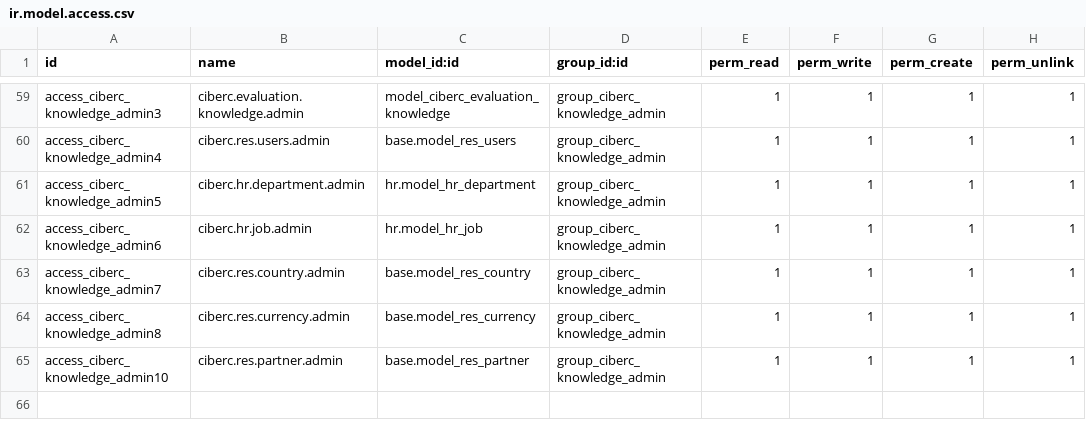
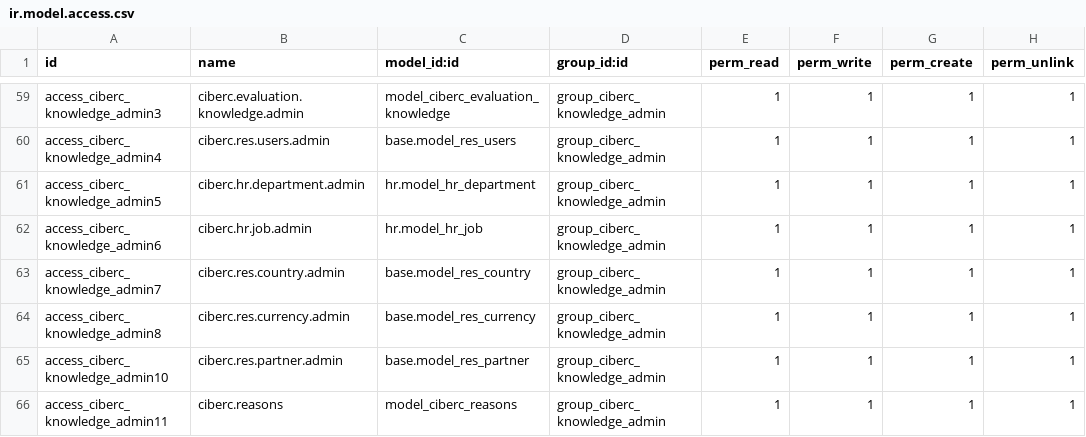
Before and after one commit to jamrx115/addons, a CSV file: ciberc_knowledge/security/ir.model.access.csv, drawn as a sheet; only a part is shown, gaps mark what is left out; the diff covers the shown part only.

Commit message:
(Oscar) - Mejoras a los modulos de performance y knowledge

```diff
--- a/ciberc_knowledge/security/ir.model.access.csv
+++ b/ciberc_knowledge/security/ir.model.access.csv
@@ -65 +65,2 @@ access_ciberc_knowledge_admin8,ciberc.res.currency.admin,base.model_res_currency
 access_ciberc_knowledge_admin10,ciberc.res.partner.admin,base.model_res_partner,group_ciberc_knowledge_admin,1,1,1,1
+access_ciberc_knowledge_admin11,ciberc.reasons,model_ciberc_reasons,group_ciberc_knowledge_admin,1,1,1,1
```
Also changed, not shown: 40 edited cells elsewhere in this file, 9 other files.
